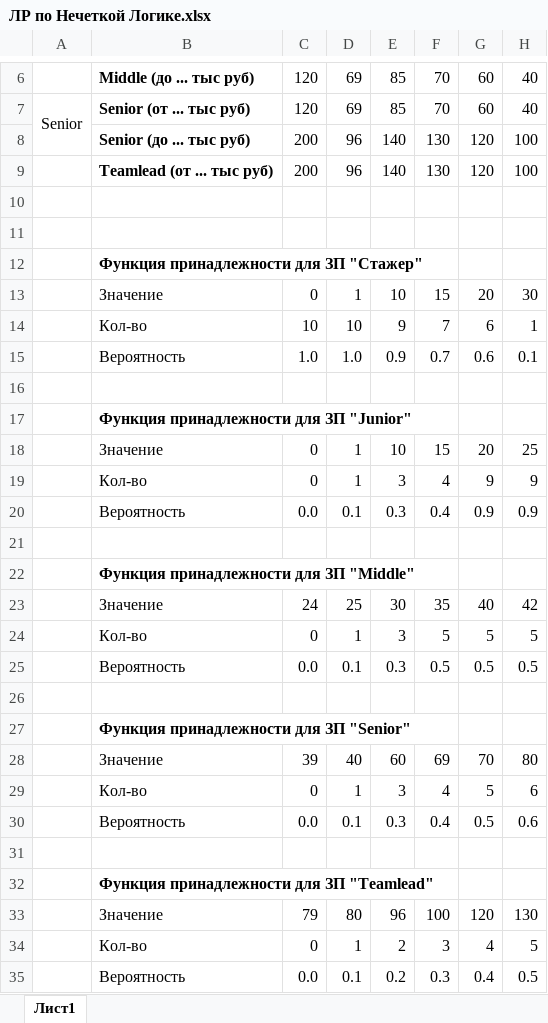
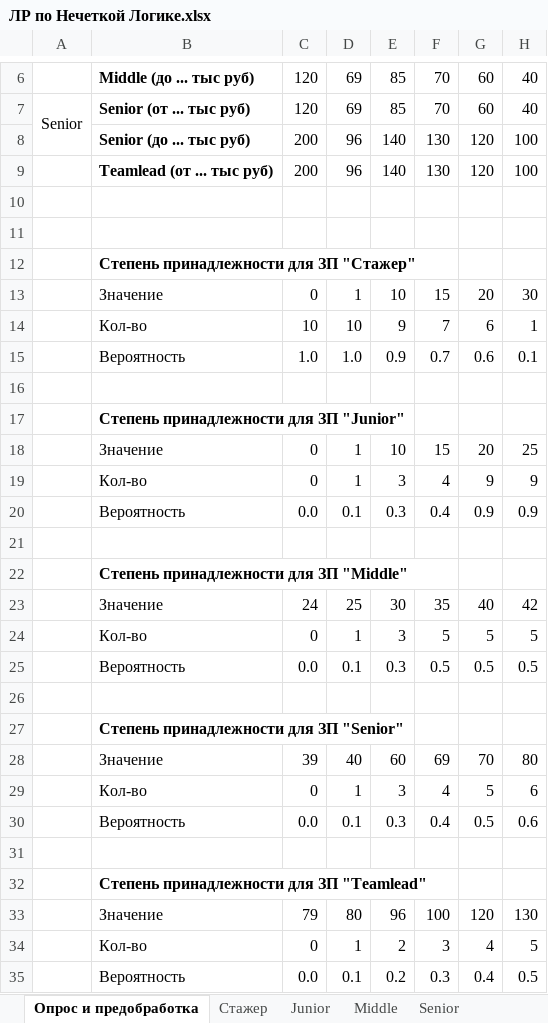
Before and after one commit to nialterexova/neuralNetwork, an Excel workbook: НечеткаяЛогика/ЛР по Нечеткой Логике.xlsx, sheet Опрос и предобработка, drawn as a sheet; only a part is shown, gaps mark what is left out; values as stored, in another font and other column widths than the file's, no borders; the diff names each change by its address in the sheet, - before the commit and + after, or states it on an @@ line.

```diff
--- a/НечеткаяЛогика/ЛР по Нечеткой Логике.xlsx (sheet Опрос и предобработка)
+++ b/НечеткаяЛогика/ЛР по Нечеткой Логике.xlsx (sheet Опрос и предобработка)
-sheet tab: Лист1
+sheet tab: Опрос и предобработка
+sheet tab: Стажер
+sheet tab: Junior
+sheet tab: Middle
+sheet tab: Senior
-B12: Функция принадлежности для ЗП "Стажер"
+B12: Степень принадлежности для ЗП "Стажер"
-B17: Функция принадлежности для ЗП "Junior"
+B17: Степень принадлежности для ЗП "Junior"
-B22: Функция принадлежности для ЗП "Middle"
+B22: Степень принадлежности для ЗП "Middle"
-B27: Функция принадлежности для ЗП "Senior"
+B27: Степень принадлежности для ЗП "Senior"
-B32: Функция принадлежности для ЗП "Teamlead"
+B32: Степень принадлежности для ЗП "Teamlead"
```
Also changed, not shown: other sheet tabs, charts or pictures, 2 other files.
